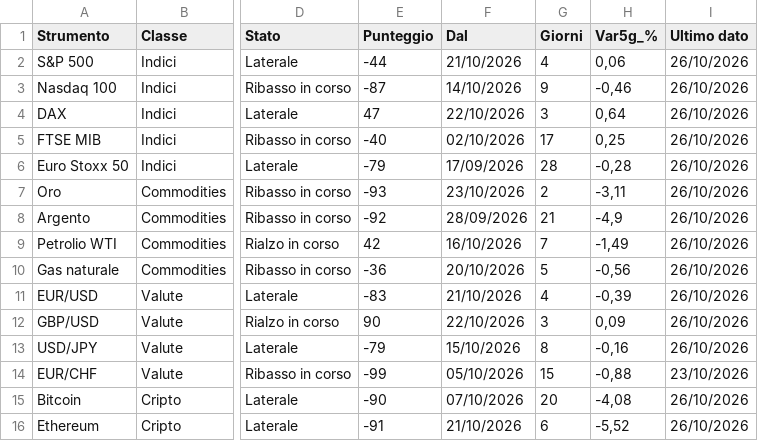
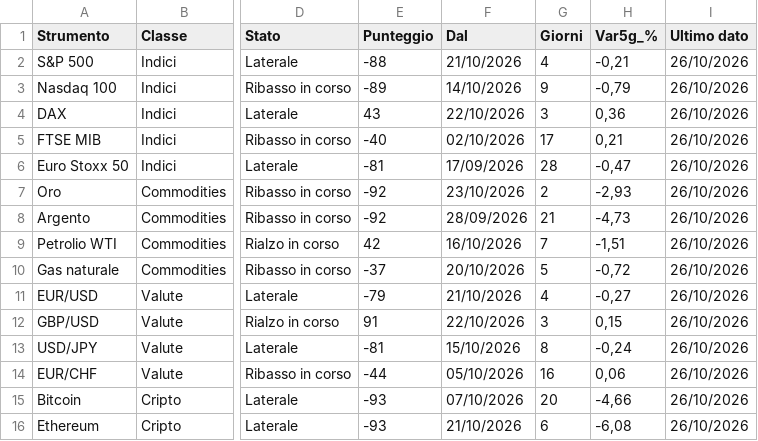
Before and after one commit to ingalessandrosessa-sudo/Trend, a CSV file: docs/dati/trend_oggi.csv, drawn as a sheet; only a part is shown, gaps mark what is left out; the diff names each change by its address in the sheet, - before the commit and + after, or states it on an @@ line.

```diff
--- a/docs/dati/trend_oggi.csv
+++ b/docs/dati/trend_oggi.csv
-E2 (Punteggio): -44
+E2 (Punteggio): -88
-H2 (Var5g_%): 0,06
+H2 (Var5g_%): -0,21
-E3 (Punteggio): -87
+E3 (Punteggio): -89
-H3 (Var5g_%): -0,46
+H3 (Var5g_%): -0,79
-E4 (Punteggio): 47
+E4 (Punteggio): 43
-H4 (Var5g_%): 0,64
+H4 (Var5g_%): 0,36
-H5 (Var5g_%): 0,25
+H5 (Var5g_%): 0,21
-E6 (Punteggio): -79
+E6 (Punteggio): -81
-H6 (Var5g_%): -0,28
+H6 (Var5g_%): -0,47
-E7 (Punteggio): -93
+E7 (Punteggio): -92
-H7 (Var5g_%): -3,11
+H7 (Var5g_%): -2,93
-H8 (Var5g_%): -4,9
+H8 (Var5g_%): -4,73
-H9 (Var5g_%): -1,49
+H9 (Var5g_%): -1,51
-E10 (Punteggio): -36
+E10 (Punteggio): -37
-H10 (Var5g_%): -0,56
+H10 (Var5g_%): -0,72
-E11 (Punteggio): -83
+E11 (Punteggio): -79
-H11 (Var5g_%): -0,39
+H11 (Var5g_%): -0,27
-E12 (Punteggio): 90
+E12 (Punteggio): 91
-H12 (Var5g_%): 0,09
+H12 (Var5g_%): 0,15
-E13 (Punteggio): -79
+E13 (Punteggio): -81
-H13 (Var5g_%): -0,16
+H13 (Var5g_%): -0,24
-E14 (Punteggio): -99
+E14 (Punteggio): -44
-G14 (Giorni): 15
+G14 (Giorni): 16
-H14 (Var5g_%): -0,88
+H14 (Var5g_%): 0,06
-I14 (Ultimo dato): 23/10/2026
+I14 (Ultimo dato): 26/10/2026
-E15 (Punteggio): -90
+E15 (Punteggio): -93
-H15 (Var5g_%): -4,08
+H15 (Var5g_%): -4,66
-E16 (Punteggio): -91
+E16 (Punteggio): -93
-H16 (Var5g_%): -5,52
+H16 (Var5g_%): -6,08
```
Also changed, not shown: docs/dati/radar_storico_v2.csv, docs/dati/segnali_oggi.csv, 2 other files.
